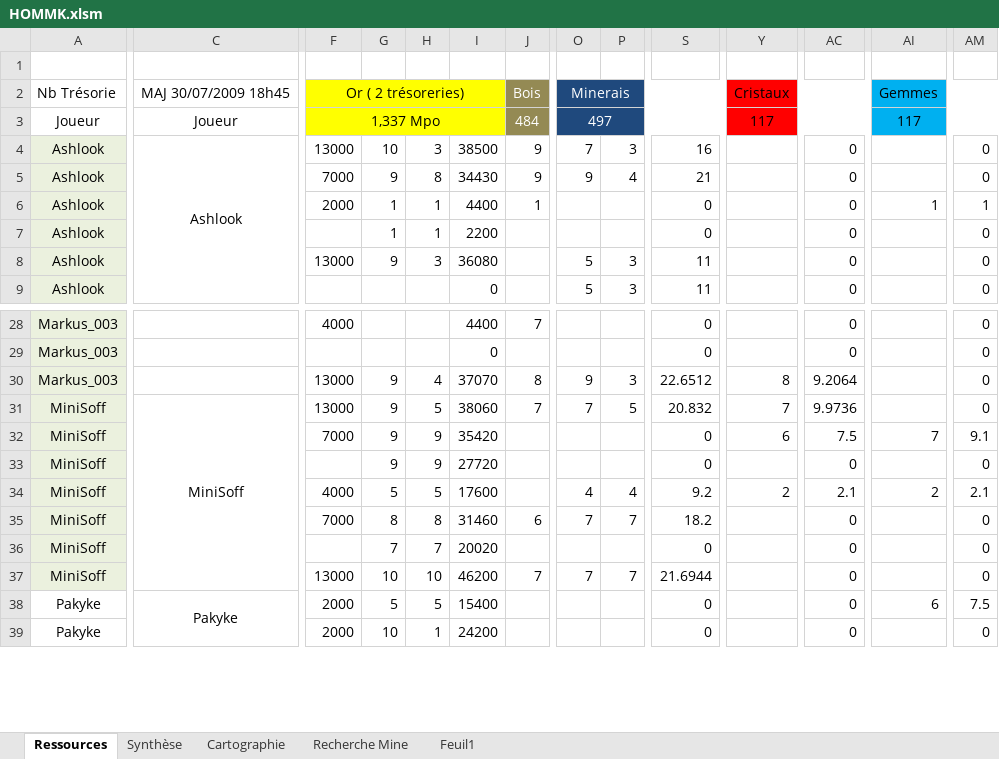
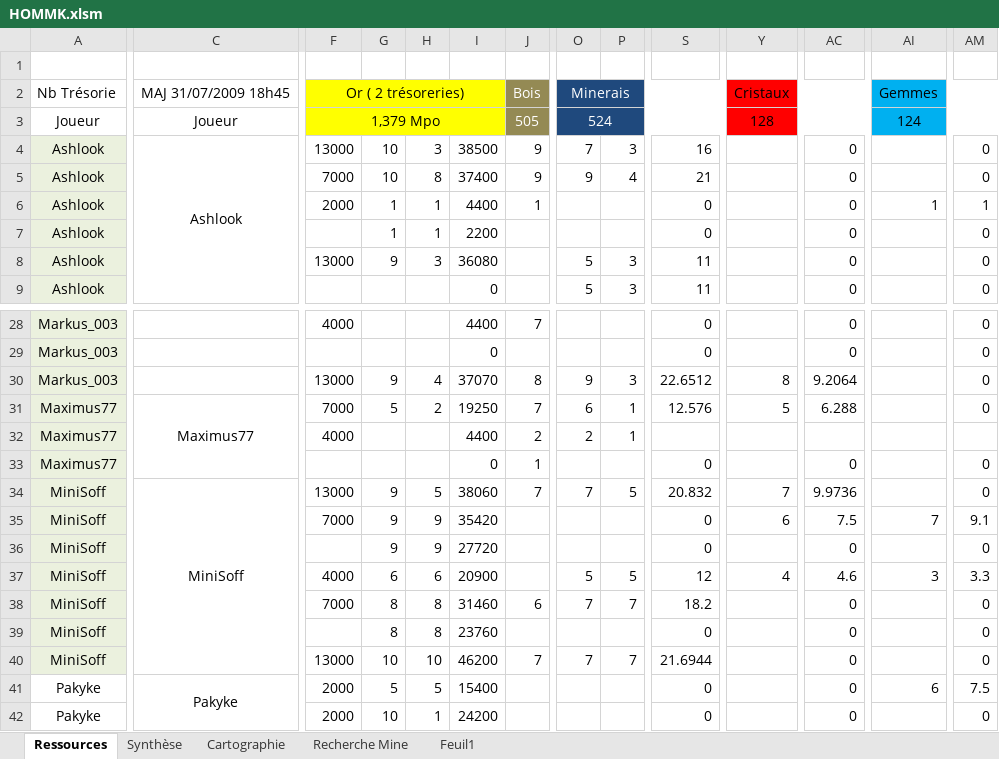
Before and after one commit to MiniSoff/crique-des-pirates, an Excel workbook: HOMMK.xlsm, sheet Ressources, drawn as a sheet; only a part is shown, gaps mark what is left out; values as stored, in another font and other column widths than the file's, no borders; conditional formats not drawn; addresses are those after the commit; rows hold the shown columns only; the diff covers the shown part only; the diff names each change by its address in the sheet, - before the commit and + after, or states it on an @@ line.

```diff
--- a/HOMMK.xlsm (sheet Ressources)
+++ b/HOMMK.xlsm (sheet Ressources)
-C2: MAJ 30/07/2009 18h45
+C2: MAJ 31/07/2009 18h45
-F3: 1,337 Mpo
+F3: 1,379 Mpo
-J3: 484
+J3: 505
-O3: 497
+O3: 524
-Y3: 117
+Y3: 128
-AI3: 117
+AI3: 124
-G5: 9
+G5: 10
-I5: 34430
+I5: 37400
+row 31: Maximus77 | Maximus77 | 7000 | 5 | 2 | 19250 | 7 | 6 | 1 | 12.576 | 5 | 6.288 |  | 0
+row 32: Maximus77 |  | 4000 |  |  | 4400 | 2 | 2 | 1
+row 33: Maximus77 |  |  |  |  | 0 | 1 |  |  | 0 |  | 0 |  | 0
-G37: 5
+G37: 6
-H37: 5
+H37: 6
-I37: 17600
+I37: 20900
-O37: 4
+O37: 5
-P37: 4
+P37: 5
-S37: 9.2
+S37: 12
-Y37: 2
+Y37: 4
-AC37: 2.1
+AC37: 4.6
-AI37: 2
+AI37: 3
-AM37: 2.1
+AM37: 3.3
-G39: 7
+G39: 8
-H39: 7
+H39: 8
-I39: 20020
+I39: 23760
```
Also changed, not shown: 34 edited cells elsewhere in this sheet, sheet Synthèse, sheet Cartographie, sheet Recherche Mine, formulas that keep their value.
